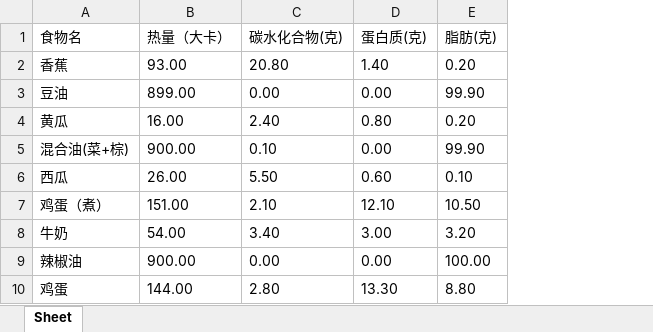
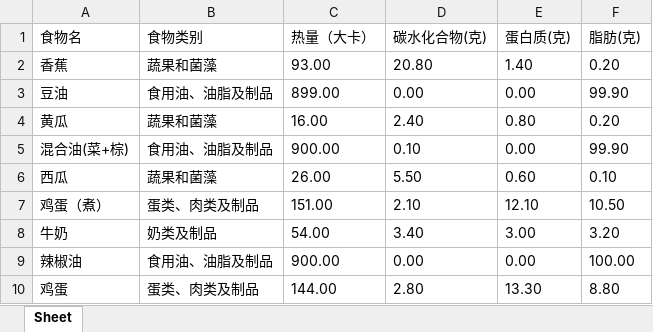
Before and after one commit to RD-yuan/bupt_fo, an Excel workbook: output2.xlsx, sheet Sheet, drawn as a sheet; only a part is shown; values as stored, in another font and other column widths than the file's, no borders; the diff names each change by its address in the sheet, - before the commit and + after, or states it on an @@ line.

```diff
--- a/output2.xlsx (sheet Sheet)
+++ b/output2.xlsx (sheet Sheet)
+column B (食物类别), rows 2-10: 蔬果和菌藻 | 食用油、油脂及制品 | 蔬果和菌藻 | 食用油、油脂及制品 | 蔬果和菌藻 | 蛋类、肉类及制品 | 奶类及制品 | 食用油、油脂及制品 | 蛋类、肉类及制品
```
Also changed, not shown: 3 other files.
